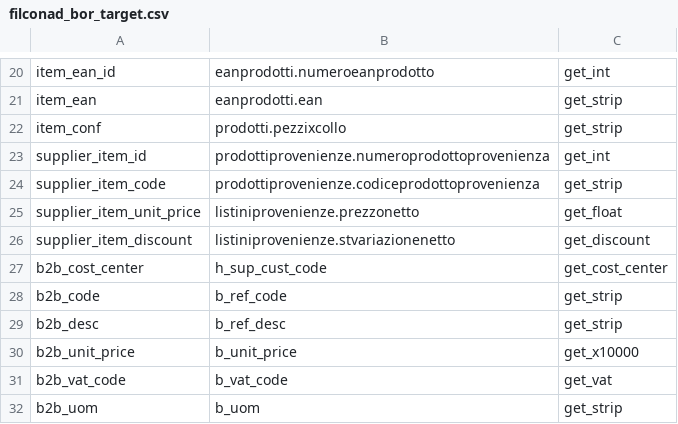
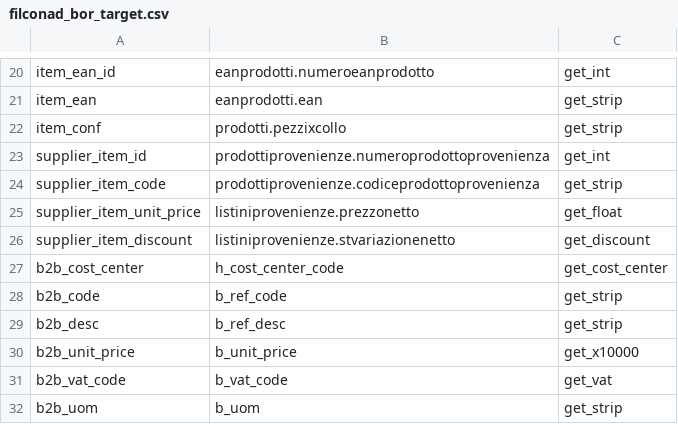
Before and after one commit to nomed/ebetl, a CSV file: archive/input/filconad/mappers/filconad_bor_target.csv, drawn as a sheet; only a part is shown, gaps mark what is left out.

```diff
--- a/archive/input/filconad/mappers/filconad_bor_target.csv
+++ b/archive/input/filconad/mappers/filconad_bor_target.csv
@@ -26,3 +26,3 @@ supplier_item_unit_price,listiniprovenienze.prezzonetto,get_float
 supplier_item_discount,listiniprovenienze.stvariazionenetto,get_discount
-b2b_cost_center,h_sup_cust_code,get_cost_center
+b2b_cost_center,h_cost_center_code,get_cost_center
 b2b_code,b_ref_code,get_strip
```
Also changed, not shown: 18 other files.
